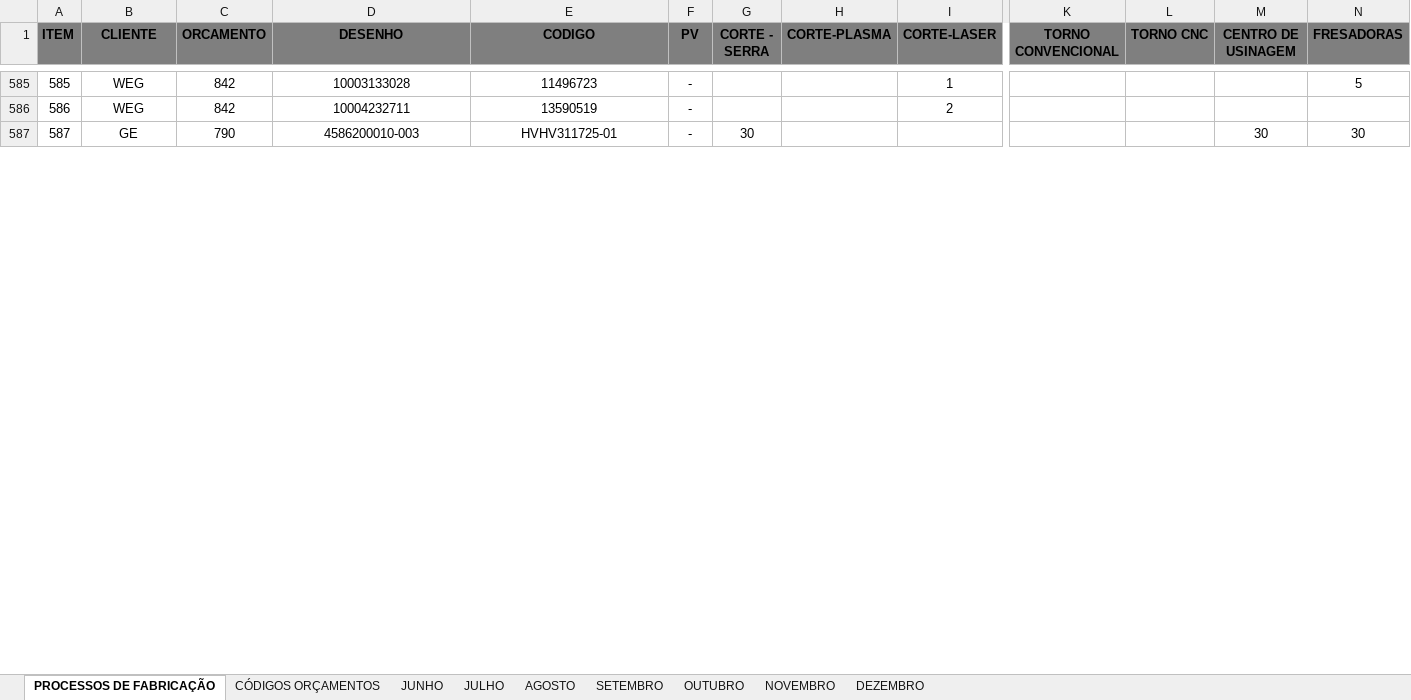
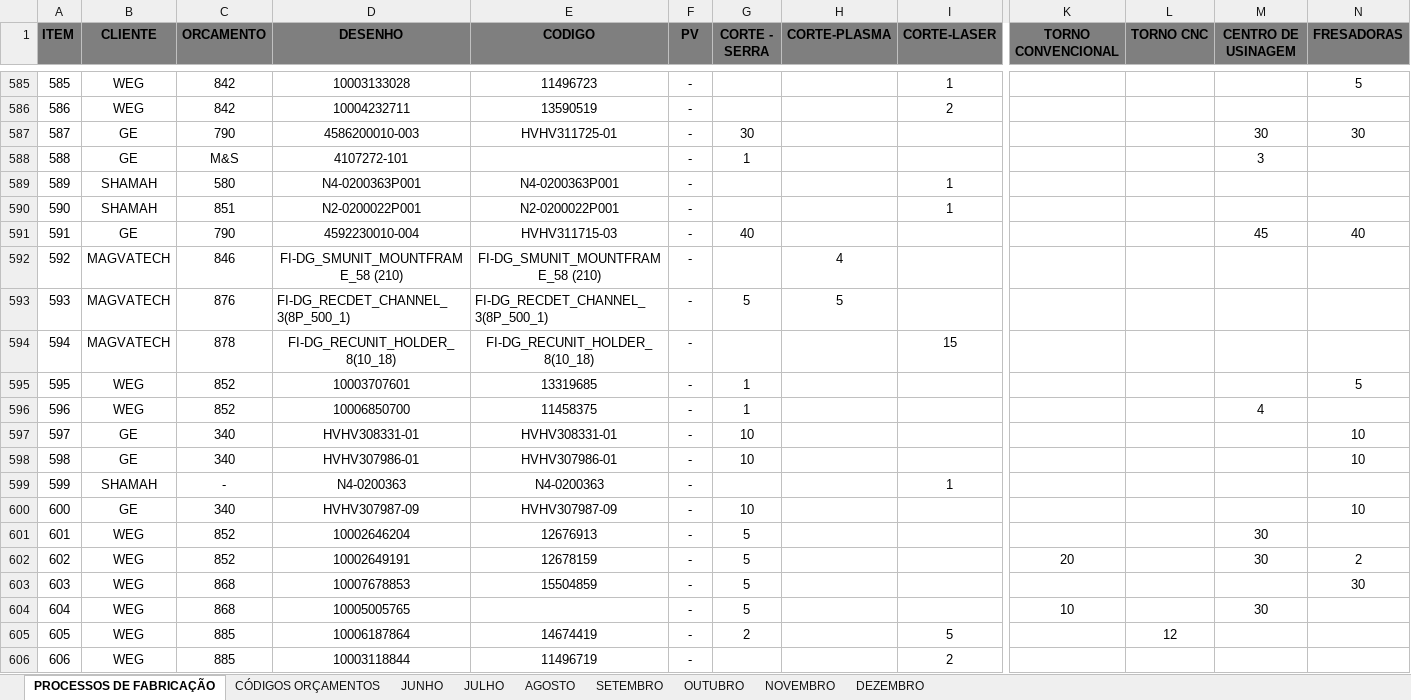
Before and after one commit to MatheusRiosBarcelos/Analise_horas, an Excel workbook: Processos_de_Fabricacao.xlsx, sheet PROCESSOS DE FABRICAÇÃO, drawn as a sheet; only a part is shown, gaps mark what is left out; values as stored, in another font and other column widths than the file's, no borders; rows hold the shown columns only; the diff covers the shown part only; the diff names each change by its address in the sheet, - before the commit and + after, or states it on an @@ line.

Commit message:
Add files via upload

```diff
--- a/Processos_de_Fabricacao.xlsx (sheet PROCESSOS DE FABRICAÇÃO)
+++ b/Processos_de_Fabricacao.xlsx (sheet PROCESSOS DE FABRICAÇÃO)
+row 588: 588 | GE | M&S | 4107272-101 |  | - | 1 |  |  |  |  | 3
+row 589: 589 | SHAMAH | 580 | N4-0200363P001 | N4-0200363P001 | - |  |  | 1
+row 590: 590 | SHAMAH | 851 | N2-0200022P001 | N2-0200022P001 | - |  |  | 1
+row 591: 591 | GE | 790 | 4592230010-004 | HVHV311715-03 | - | 40 |  |  |  |  | 45 | 40
+row 592: 592 | MAGVATECH | 846 | FI-DG_SMUNIT_MOUNTFRAME_58 (210) | FI-DG_SMUNIT_MOUNTFRAME_58 (210) | - |  | 4
+row 593: 593 | MAGVATECH | 876 | FI-DG_RECDET_CHANNEL_3(8P_500_1) | FI-DG_RECDET_CHANNEL_3(8P_500_1) | - | 5 | 5
+row 594: 594 | MAGVATECH | 878 | FI-DG_RECUNIT_HOLDER_8(10_18) | FI-DG_RECUNIT_HOLDER_8(10_18) | - |  |  | 15
+row 595: 595 | WEG | 852 | 10003707601 | 13319685 | - | 1 |  |  |  |  |  | 5
+row 596: 596 | WEG | 852 | 10006850700 | 11458375 | - | 1 |  |  |  |  | 4
+row 597: 597 | GE | 340 | HVHV308331-01 | HVHV308331-01 | - | 10 |  |  |  |  |  | 10
+row 598: 598 | GE | 340 | HVHV307986-01 | HVHV307986-01 | - | 10 |  |  |  |  |  | 10
+row 599: 599 | SHAMAH | - | N4-0200363 | N4-0200363 | - |  |  | 1
+row 600: 600 | GE | 340 | HVHV307987-09 | HVHV307987-09 | - | 10 |  |  |  |  |  | 10
+row 601: 601 | WEG | 852 | 10002646204 | 12676913 | - | 5 |  |  |  |  | 30
+row 602: 602 | WEG | 852 | 10002649191 | 12678159 | - | 5 |  |  | 20 |  | 30 | 2
+row 603: 603 | WEG | 868 | 10007678853 | 15504859 | - | 5 |  |  |  |  |  | 30
+row 604: 604 | WEG | 868 | 10005005765 |  | - | 5 |  |  | 10 |  | 30
+row 605: 605 | WEG | 885 | 10006187864 | 14674419 | - | 2 |  | 5 |  | 12
+row 606: 606 | WEG | 885 | 10003118844 | 11496719 | - |  |  | 2
```
Also changed, not shown: 31 added rows, 1 edited cell, cell formats and row numbers in column A elsewhere in this sheet, sheet DEZEMBRO, formulas that keep their value.
